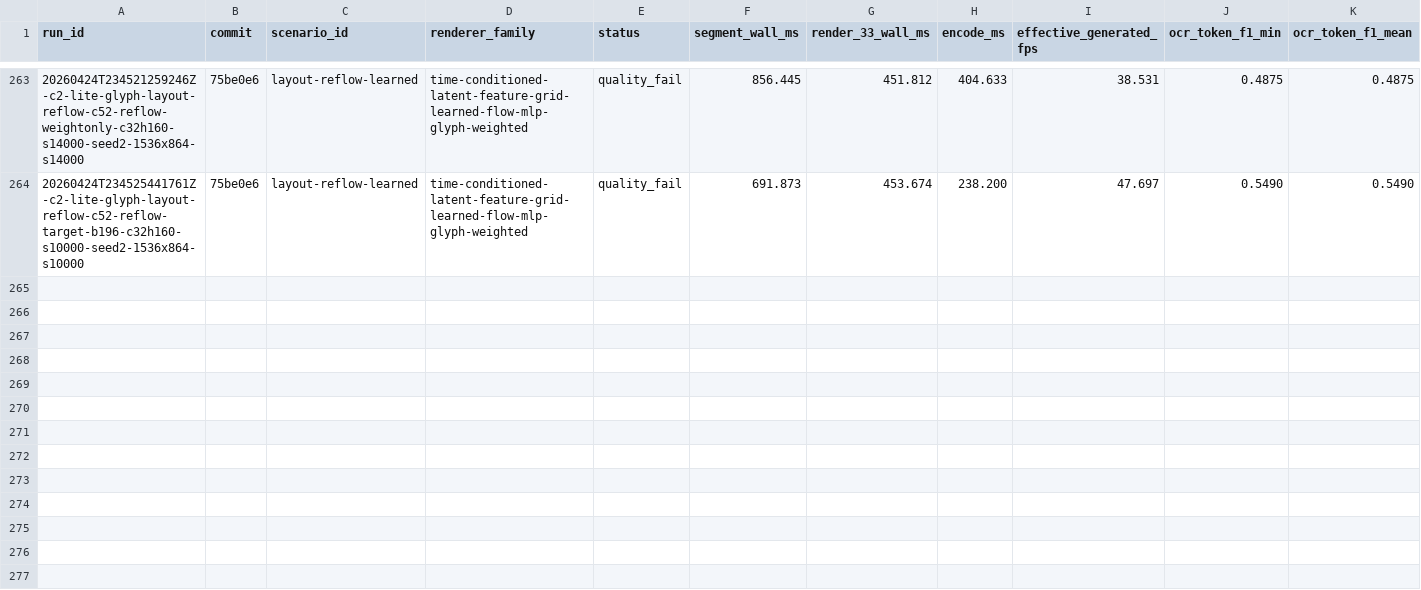
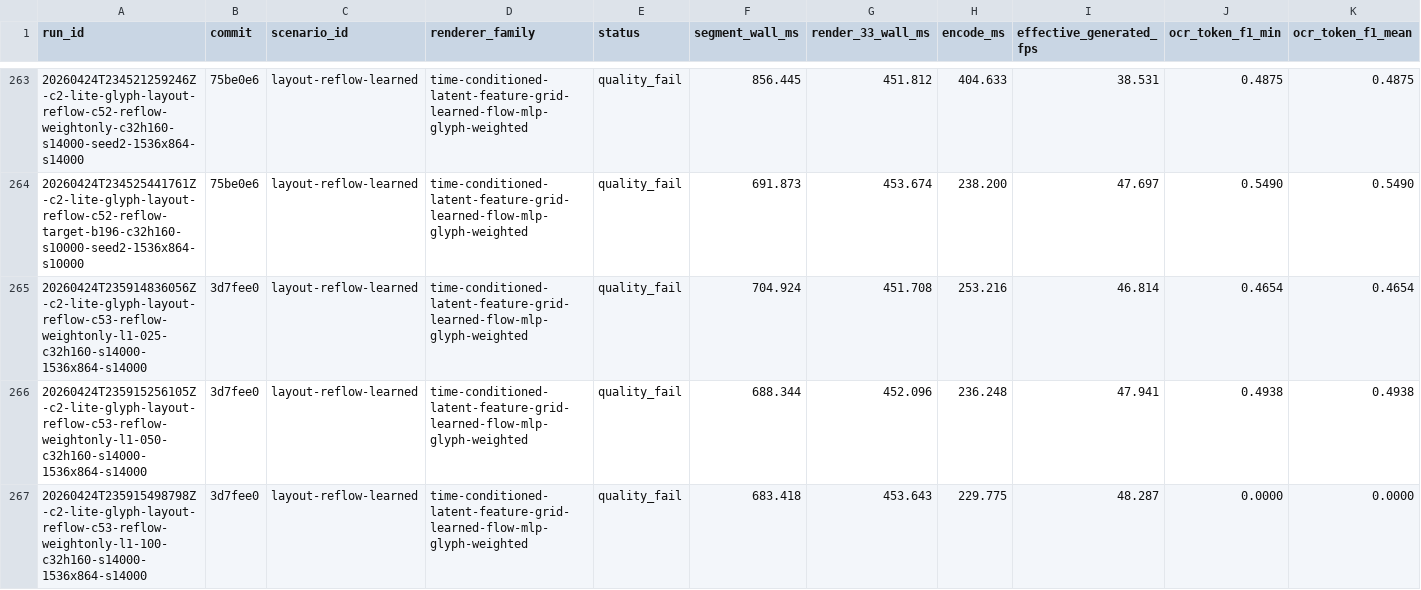
Before and after one commit to dennisonbertram/flipbook-research, a TSV file: docs/experiments/track-c/eval-results.tsv, drawn as a sheet; only a part is shown, gaps mark what is left out; rows hold the shown columns only; the diff covers the shown part only; the diff names each change by its address in the sheet, - before the commit and + after, or states it on an @@ line.

Commit message:
Update Track C results 2026-04-25 00:04 UTC

```diff
--- a/docs/experiments/track-c/eval-results.tsv
+++ b/docs/experiments/track-c/eval-results.tsv
+row 265: 20260424T235914836056Z-c2-lite-glyph-layout-reflow-c53-reflow-weightonly-l1-025-c32h160-s14000-1536x864-s14000 | 3d7fee0 | layout-reflow-learned | time-conditioned-latent-feature-grid-learned-flow-mlp-glyph-weighted | quality_fail | 704.924 | 451.708 | 253.216 | 46.814 | 0.4654 | 0.4654
+row 266: 20260424T235915256105Z-c2-lite-glyph-layout-reflow-c53-reflow-weightonly-l1-050-c32h160-s14000-1536x864-s14000 | 3d7fee0 | layout-reflow-learned | time-conditioned-latent-feature-grid-learned-flow-mlp-glyph-weighted | quality_fail | 688.344 | 452.096 | 236.248 | 47.941 | 0.4938 | 0.4938
+row 267: 20260424T235915498798Z-c2-lite-glyph-layout-reflow-c53-reflow-weightonly-l1-100-c32h160-s14000-1536x864-s14000 | 3d7fee0 | layout-reflow-learned | time-conditioned-latent-feature-grid-learned-flow-mlp-glyph-weighted | quality_fail | 683.418 | 453.643 | 229.775 | 48.287 | 0.0000 | 0.0000
```
Also changed, not shown: 6 added rows elsewhere in this file, docs/experiments/track-c/results.tsv, 14 other files.
